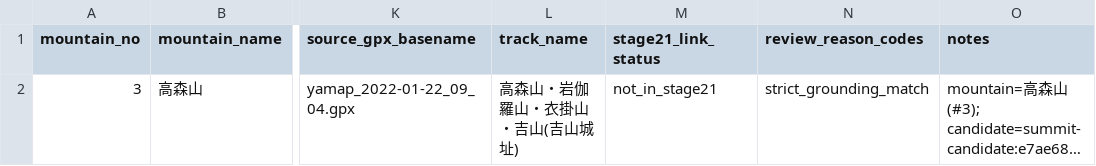
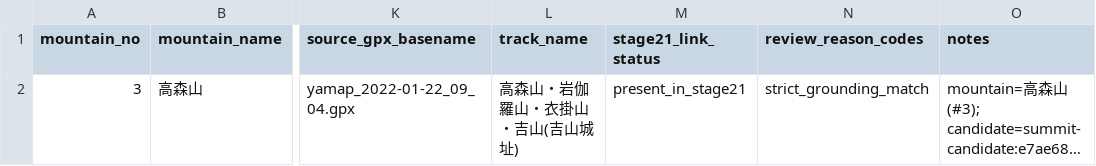
Before and after one commit to TakashiSasaki/museum-yama-data, a CSV file: data/08_reporting/mountain_summit_candidate_review/2026-06-06/grounding_assisted_review_v2/auto_supported_candidates.csv, drawn as a sheet; only a part is shown, gaps mark what is left out; long unchanged cells end in …; the diff names each change by its address in the sheet, - before the commit and + after, or states it on an @@ line.

```diff
--- a/data/08_reporting/mountain_summit_candidate_review/2026-06-06/grounding_assisted_review_v2/auto_supported_candidates.csv
+++ b/data/08_reporting/mountain_summit_candidate_review/2026-06-06/grounding_assisted_review_v2/auto_supported_candidates.csv
-M2 (stage21_link_status): not_in_stage21
+M2 (stage21_link_status): present_in_stage21
```
Also changed, not shown: 13 other files.
